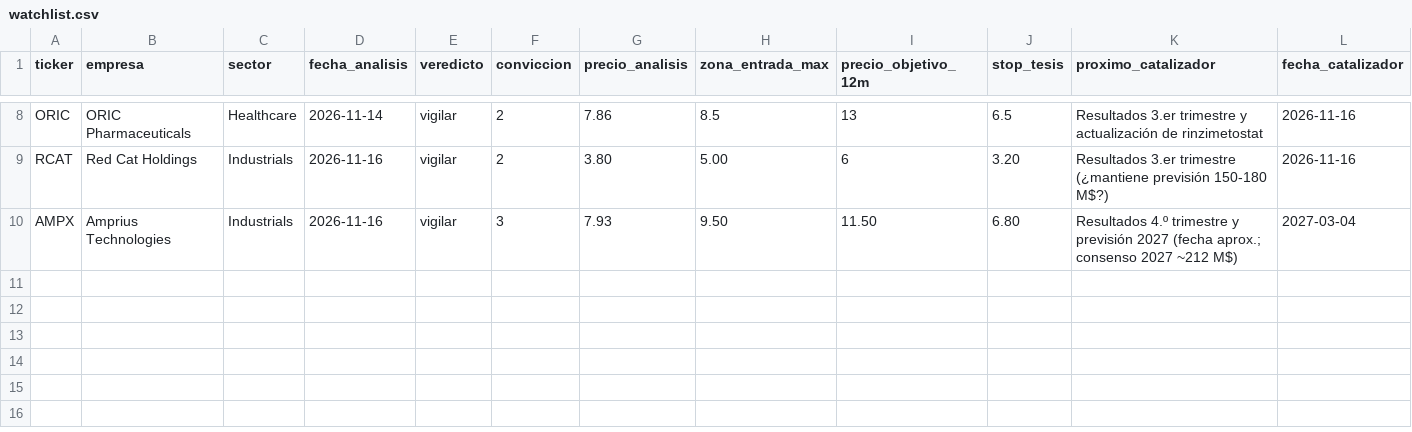
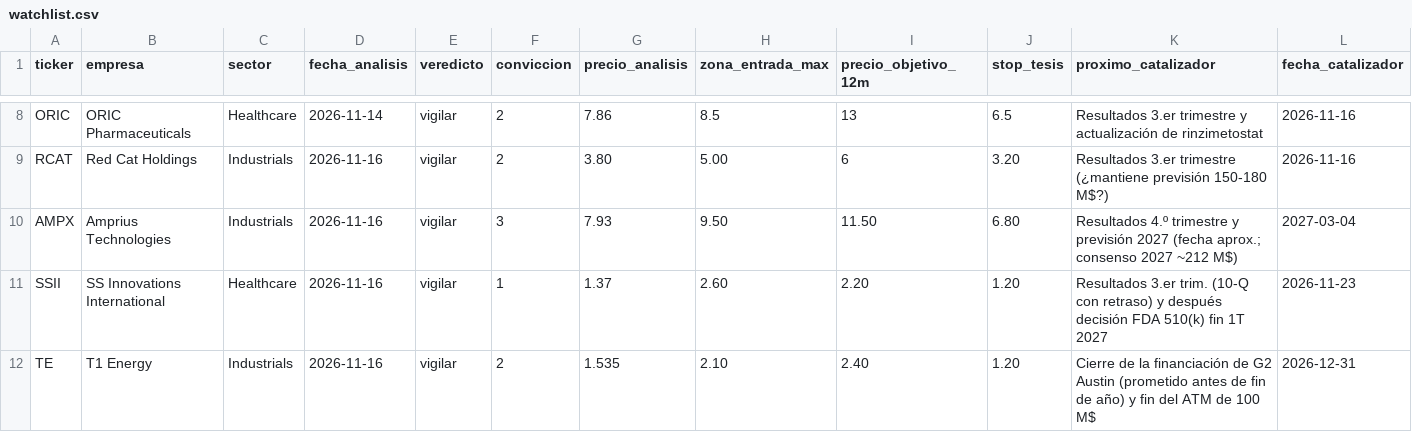
Before and after one commit to Rubenmanga/trading-lab, a CSV file: investigacion/watchlist.csv, drawn as a sheet; only a part is shown, gaps mark what is left out; rows hold the shown columns only; the diff names each change by its address in the sheet, - before the commit and + after, or states it on an @@ line.

```diff
--- a/investigacion/watchlist.csv
+++ b/investigacion/watchlist.csv
+row 11: SSII | SS Innovations International | Healthcare | 2026-11-16 | vigilar | 1 | 1.37 | 2.60 | 2.20 | 1.20 | Resultados 3.er trim. (10-Q con retraso) y después decisión FDA 510(k) fin 1T 2027 | 2026-11-23
+row 12: TE | T1 Energy | Industrials | 2026-11-16 | vigilar | 2 | 1.535 | 2.10 | 2.40 | 1.20 | Cierre de la financiación de G2 Austin (prometido antes de fin de año) y fin del ATM de 100 M$ | 2026-12-31
```
Also changed, not shown: 2 other files.
